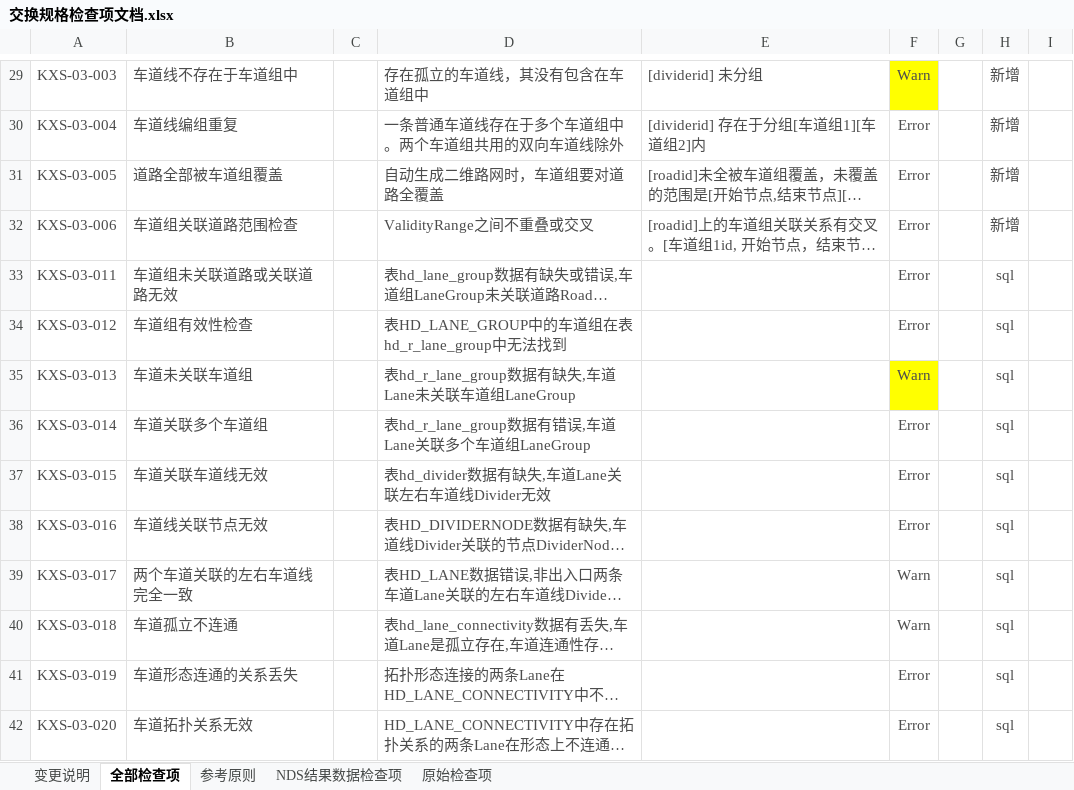
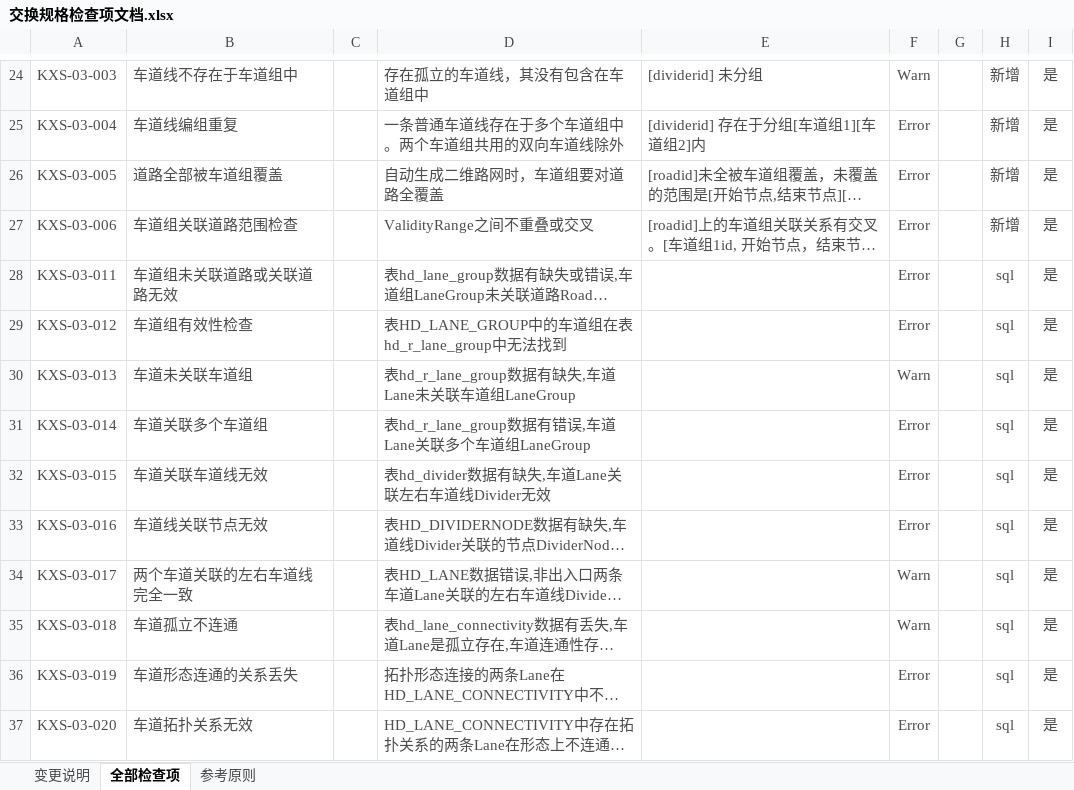
Before and after one commit to nevermore3/DataCheck, an Excel workbook: doc/交换规格检查项文档.xlsx, sheet 全部检查项, drawn as a sheet; only a part is shown, gaps mark what is left out; long unchanged cells end in …; values as stored, in another font and other column widths than the file's, no borders; table styles not drawn; addresses are those after the commit; the diff covers the shown part only; the diff names each change by its address in the sheet, - before the commit and + after, or states it on an @@ line.

```diff
--- a/doc/交换规格检查项文档.xlsx (sheet 全部检查项)
+++ b/doc/交换规格检查项文档.xlsx (sheet 全部检查项)
-sheet tab: NDS结果数据检查项
-sheet tab: 原始检查项
-F24 fill: #FFFF00
+F24 fill: none
-I24:I37: (empty)
+I24:I37: 是
-F30 fill: #FFFF00
+F30 fill: none
```
Also changed, not shown: 16 removed rows, 46 edited cells and cell formats elsewhere in this sheet.
